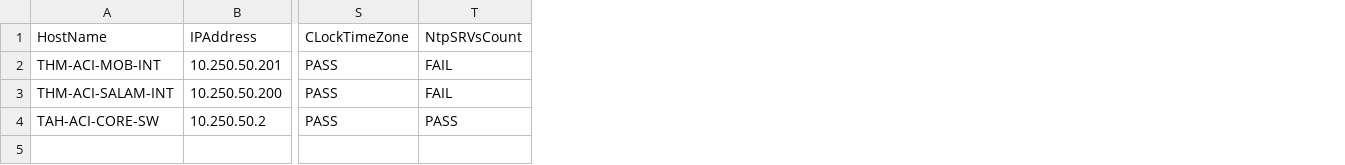
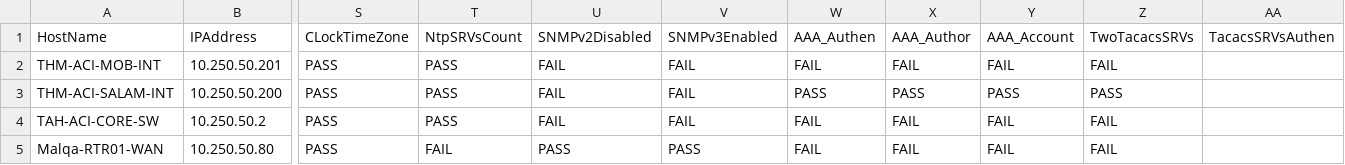
Before and after one commit to hazemragab/Network-Hardening, a CSV file: OutputReport.csv, drawn as a sheet; only a part is shown, gaps mark what is left out; rows hold the shown columns only; the diff names each change by its address in the sheet, - before the commit and + after, or states it on an @@ line.

```diff
--- a/OutputReport.csv
+++ b/OutputReport.csv
+column U, rows 1-4: SNMPv2Disabled | FAIL | FAIL | FAIL
+column V, rows 1-4: SNMPv3Enabled | FAIL | FAIL | FAIL
+column W, rows 1-4: AAA_Authen | FAIL | PASS | FAIL
+column X, rows 1-4: AAA_Author | FAIL | PASS | FAIL
+column Y, rows 1-4: AAA_Account | FAIL | PASS | FAIL
+column Z, rows 1-4: TwoTacacsSRVs | FAIL | PASS | FAIL
+column AA, row 1: TacacsSRVsAuthen
-T2:T3: FAIL
+T2:T3: PASS
+row 5: Malqa-RTR01-WAN | 10.250.50.80 | PASS | FAIL | PASS | PASS | FAIL | FAIL | FAIL | FAIL
```
Also changed, not shown: OutputReportDraft.csv, 13 other files.
